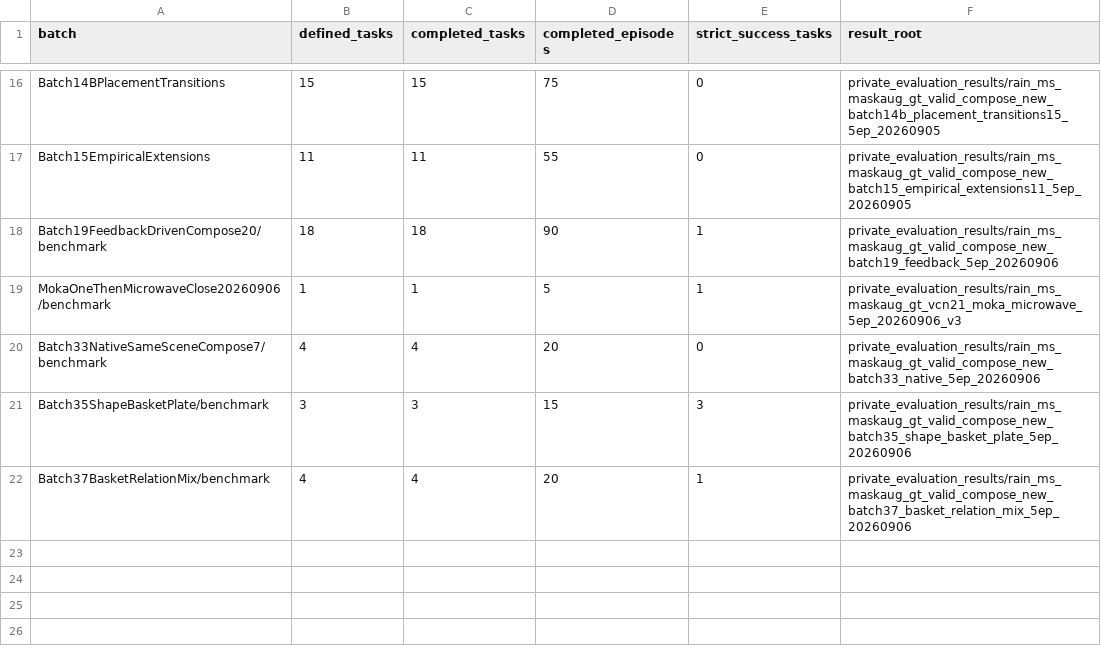
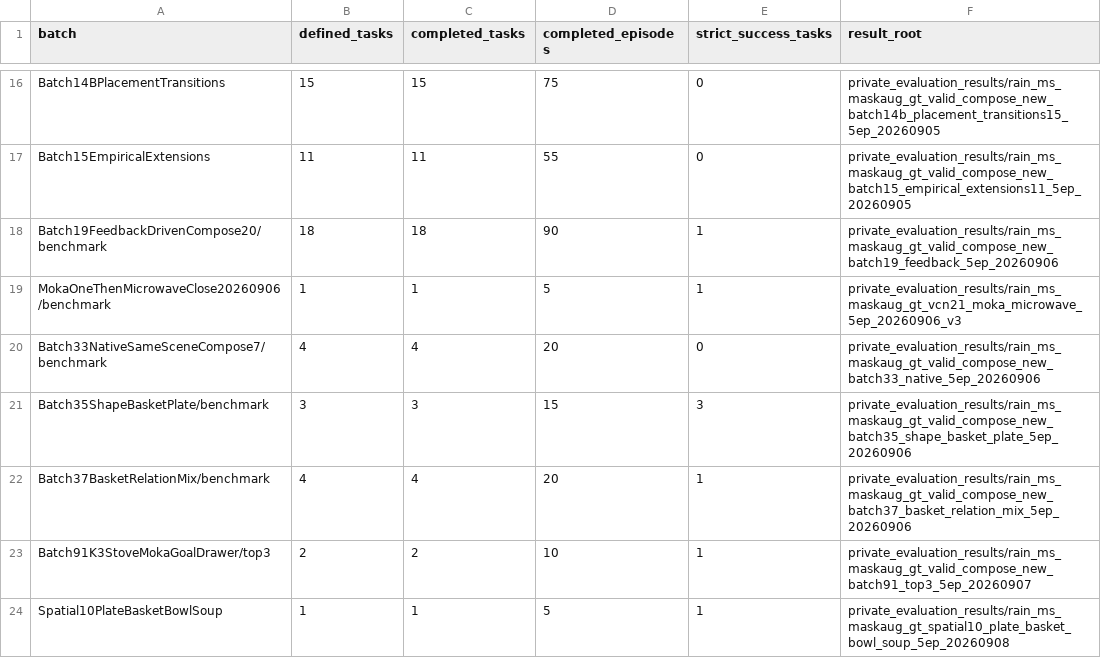
Before and after one commit to sglsh5688/RAIN, a TSV file: assets/valid_compose_new/BATCH_STATUS.tsv, drawn as a sheet; only a part is shown, gaps mark what is left out.

```diff
--- a/assets/valid_compose_new/BATCH_STATUS.tsv
+++ b/assets/valid_compose_new/BATCH_STATUS.tsv
@@ -22 +22,3 @@ Batch35ShapeBasketPlate/benchmark	3	3	15	3	private_evaluation_results/rain_ms_ma
 Batch37BasketRelationMix/benchmark	4	4	20	1	private_evaluation_results/rain_ms_maskaug_gt_valid_compose_new_batch37_basket_relation_mix_5ep_20260906
+Batch91K3StoveMokaGoalDrawer/top3	2	2	10	1	private_evaluation_results/rain_ms_maskaug_gt_valid_compose_new_batch91_top3_5ep_20260907
+Spatial10PlateBasketBowlSoup	1	1	5	1	private_evaluation_results/rain_ms_maskaug_gt_spatial10_plate_basket_bowl_soup_5ep_20260908
```
Also changed, not shown: assets/valid_compose_new/success_reels.tsv, valid_compose_new/tasks.tsv, 33 other files.
